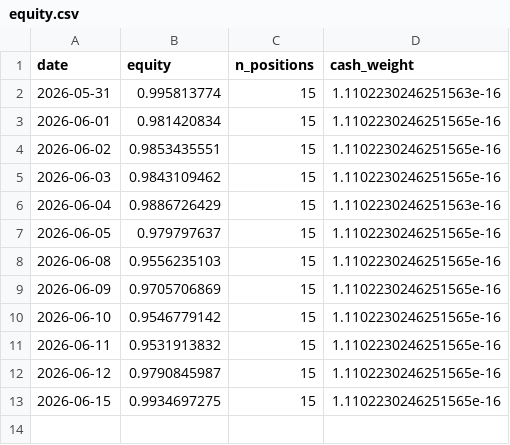
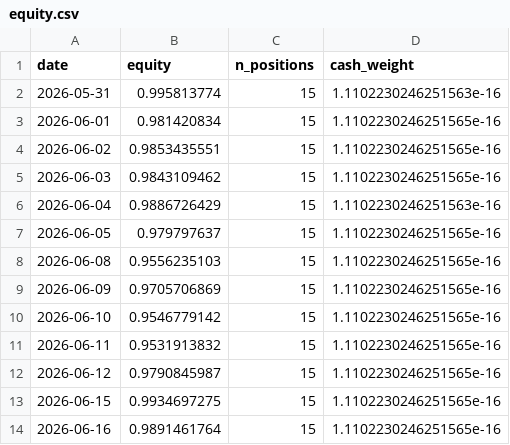
Before and after one commit to zeevandeep/trading-dashboard, a CSV file: data/paper/smallcap_momentum_v2/equity.csv, drawn as a sheet.

```diff
--- a/data/paper/smallcap_momentum_v2/equity.csv
+++ b/data/paper/smallcap_momentum_v2/equity.csv
@@ -13 +13,2 @@ date,equity,n_positions,cash_weight
 2026-06-15,0.9934697275,15,1.1102230246251565e-16
+2026-06-16,0.9891461764,15,1.1102230246251565e-16
```
Also changed, not shown: data/paper/value_quality_v1/equity.csv, 1 other file.
